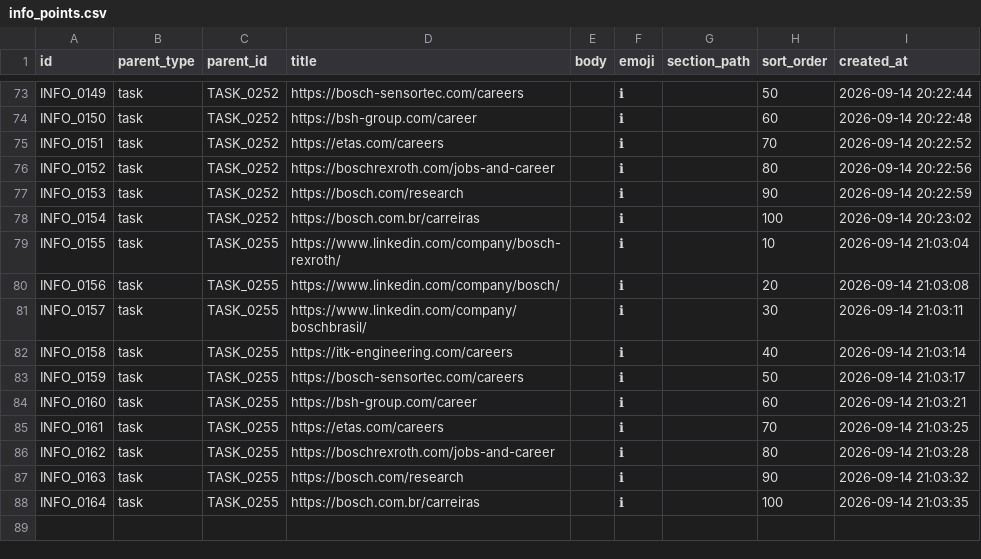
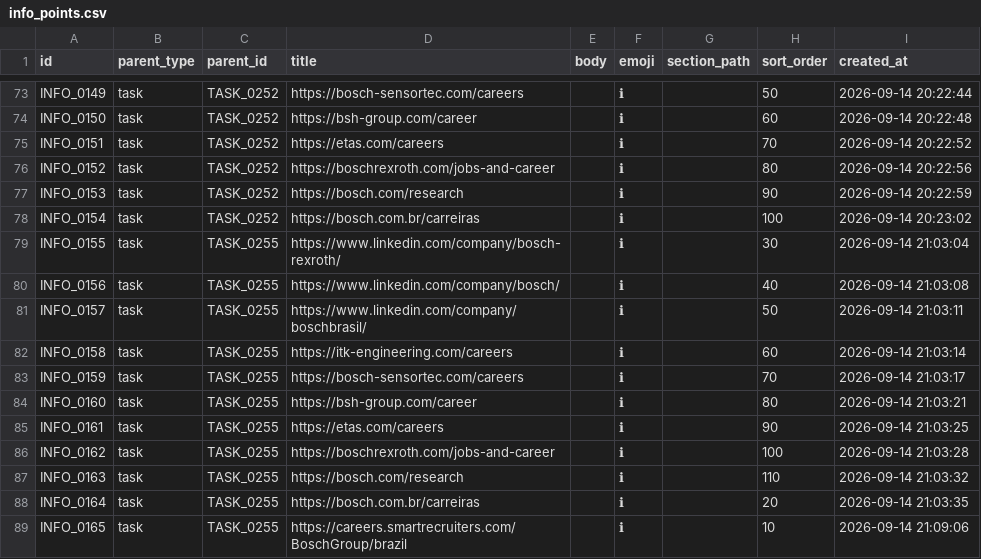
Before and after one commit to duducm2/scripts, a CSV file: tasks/data/info_points.csv, drawn as a sheet; only a part is shown, gaps mark what is left out; the diff names each change by its address in the sheet, - before the commit and + after, or states it on an @@ line.

Commit message:
﻿2026-09-14 21:15:49

```diff
--- a/tasks/data/info_points.csv
+++ b/tasks/data/info_points.csv
-H79 (sort_order): 10
+H79 (sort_order): 30
-H80 (sort_order): 20
+H80 (sort_order): 40
-H81 (sort_order): 30
+H81 (sort_order): 50
-H82 (sort_order): 40
+H82 (sort_order): 60
-H83 (sort_order): 50
+H83 (sort_order): 70
-H84 (sort_order): 60
+H84 (sort_order): 80
-H85 (sort_order): 70
+H85 (sort_order): 90
-H86 (sort_order): 80
+H86 (sort_order): 100
-H87 (sort_order): 90
+H87 (sort_order): 110
-H88 (sort_order): 100
+H88 (sort_order): 20
+row 89: INFO_0165 | task | TASK_0255 | https://careers.smartrecruiters.com/BoschGroup/brazil |  | ℹ |  | 10 | 2026-09-14 21:09:06
```
